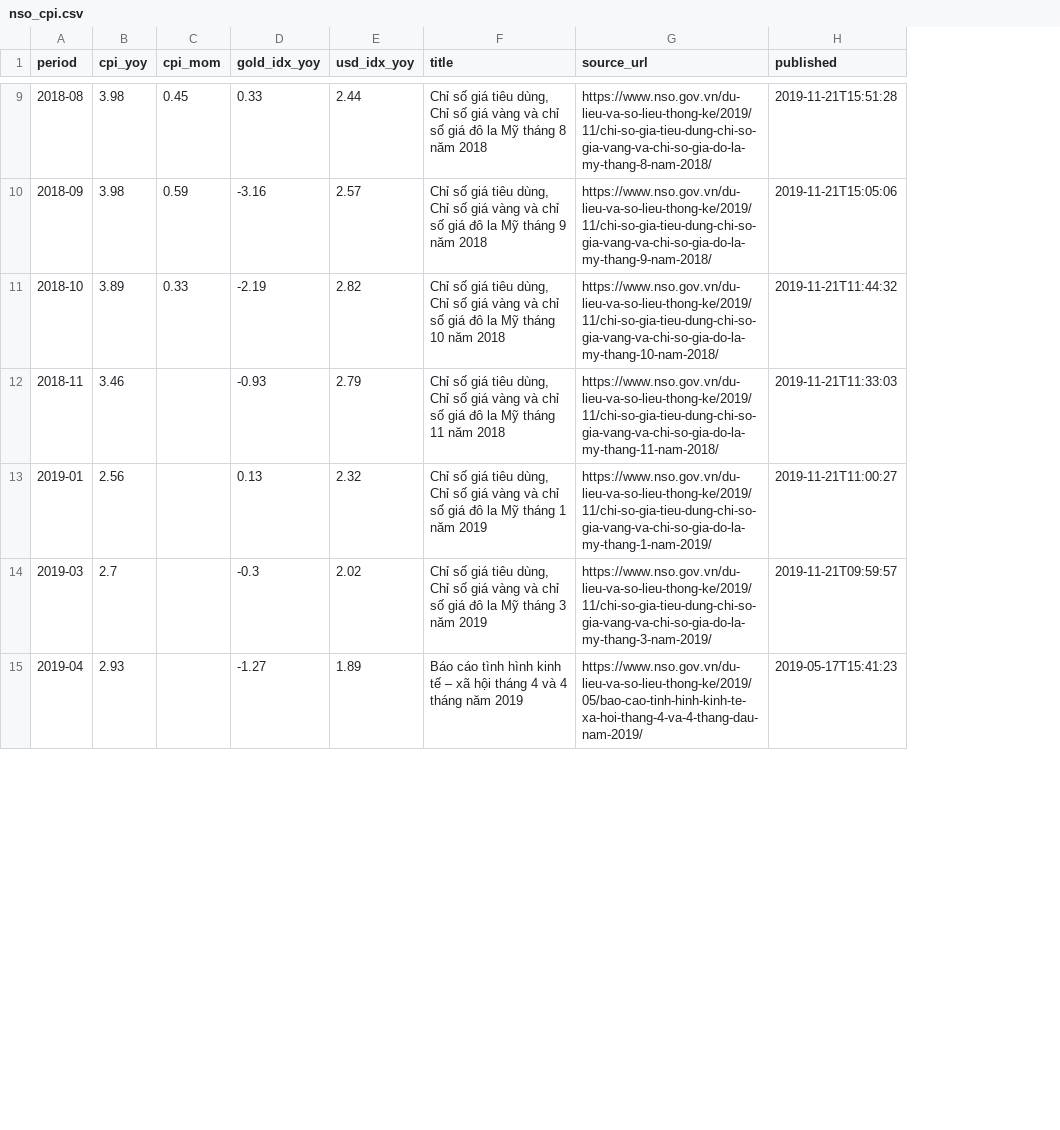
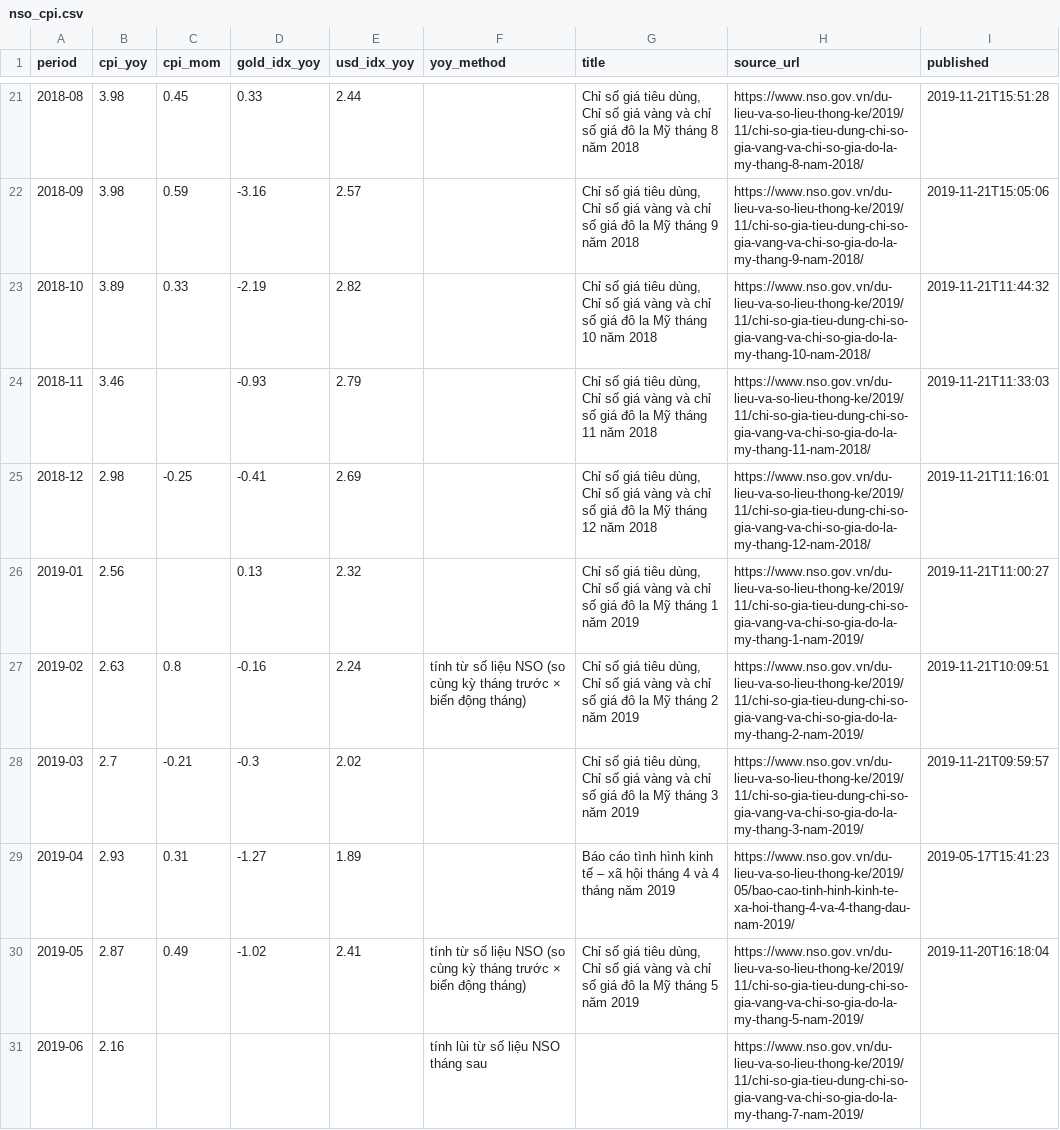
Before and after one commit to tunt01102/stock-data, a CSV file: app/data/macro/nso_cpi.csv, drawn as a sheet; only a part is shown, gaps mark what is left out; addresses are those after the commit; the diff covers the shown part only; the diff names each change by its address in the sheet, - before the commit and + after, or states it on an @@ line.

```diff
--- a/app/data/macro/nso_cpi.csv
+++ b/app/data/macro/nso_cpi.csv
+column F (yoy_method), empty
+row 25: 2018-12 | 2.98 | -0.25 | -0.41 | 2.69 |  | Chỉ số giá tiêu dùng, Chỉ số giá vàng và chỉ số giá đô la Mỹ tháng 12 năm 2018 | https://www.nso.gov.vn/du-lieu-va-so-lieu-thong-ke/2019/11/chi-so-gia-tieu-dung-chi-so-gia-vang-va-chi-so-gia-do-la-my-thang-12-nam-2018/ | 2019-11-21T11:16:01
+row 27: 2019-02 | 2.63 | 0.8 | -0.16 | 2.24 | tính từ số liệu NSO (so cùng kỳ tháng trước × biến động tháng) | Chỉ số giá tiêu dùng, Chỉ số giá vàng và chỉ số giá đô la Mỹ tháng 2 năm 2019 | https://www.nso.gov.vn/du-lieu-va-so-lieu-thong-ke/2019/11/chi-so-gia-tieu-dung-chi-so-gia-vang-va-chi-so-gia-do-la-my-thang-2-nam-2019/ | 2019-11-21T10:09:51
-C28 (cpi_mom): (empty)
+C28 (cpi_mom): -0.21
-C29 (cpi_mom): (empty)
+C29 (cpi_mom): 0.31
+row 30: 2019-05 | 2.87 | 0.49 | -1.02 | 2.41 | tính từ số liệu NSO (so cùng kỳ tháng trước × biến động tháng) | Chỉ số giá tiêu dùng, Chỉ số giá vàng và chỉ số giá đô la Mỹ tháng 5 năm 2019 | https://www.nso.gov.vn/du-lieu-va-so-lieu-thong-ke/2019/11/chi-so-gia-tieu-dung-chi-so-gia-vang-va-chi-so-gia-do-la-my-thang-5-nam-2019/ | 2019-11-20T16:18:04
+row 31: 2019-06 | 2.16 |  |  |  | tính lùi từ số liệu NSO tháng sau |  | https://www.nso.gov.vn/du-lieu-va-so-lieu-thong-ke/2019/11/chi-so-gia-tieu-dung-chi-so-gia-vang-va-chi-so-gia-do-la-my-thang-7-nam-2019/
```
Also changed, not shown: 14 added rows and 4 edited cells elsewhere in this file, app/data/macro/cpi.csv, 7 other files.
